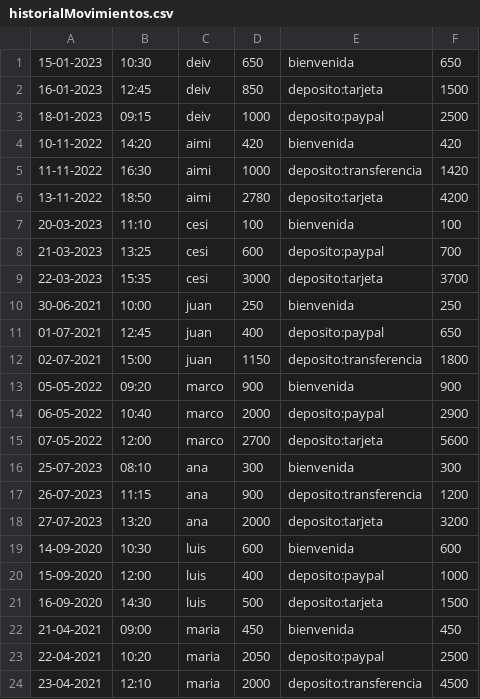
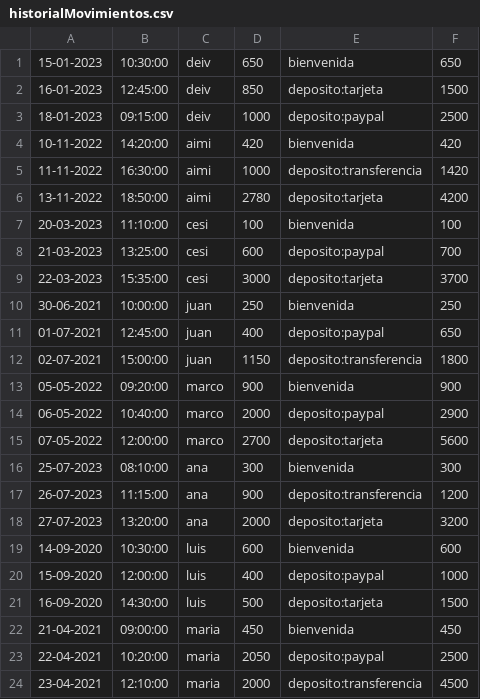
Before and after one commit to aimar-a/ProyectoProg3, a CSV file: resources/csv/historialMovimientos.csv, drawn as a sheet.

Commit message:
tabla historial

```diff
--- a/resources/csv/historialMovimientos.csv
+++ b/resources/csv/historialMovimientos.csv
@@ -1,24 +1,24 @@
-15-01-2023,10:30,deiv,650,bienvenida,650
-16-01-2023,12:45,deiv,850,deposito:tarjeta,1500
-18-01-2023,09:15,deiv,1000,deposito:paypal,2500
-10-11-2022,14:20,aimi,420,bienvenida,420
-11-11-2022,16:30,aimi,1000,deposito:transferencia,1420
-13-11-2022,18:50,aimi,2780,deposito:tarjeta,4200
-20-03-2023,11:10,cesi,100,bienvenida,100
-21-03-2023,13:25,cesi,600,deposito:paypal,700
-22-03-2023,15:35,cesi,3000,deposito:tarjeta,3700
-30-06-2021,10:00,juan,250,bienvenida,250
-01-07-2021,12:45,juan,400,deposito:paypal,650
-02-07-2021,15:00,juan,1150,deposito:transferencia,1800
-05-05-2022,09:20,marco,900,bienvenida,900
-06-05-2022,10:40,marco,2000,deposito:paypal,2900
-07-05-2022,12:00,marco,2700,deposito:tarjeta,5600
-25-07-2023,08:10,ana,300,bienvenida,300
-26-07-2023,11:15,ana,900,deposito:transferencia,1200
-27-07-2023,13:20,ana,2000,deposito:tarjeta,3200
-14-09-2020,10:30,luis,600,bienvenida,600
-15-09-2020,12:00,luis,400,deposito:paypal,1000
-16-09-2020,14:30,luis,500,deposito:tarjeta,1500
-21-04-2021,09:00,maria,450,bienvenida,450
-22-04-2021,10:20,maria,2050,deposito:paypal,2500
-23-04-2021,12:10,maria,2000,deposito:transferencia,4500
+15-01-2023,10:30:00,deiv,650,bienvenida,650
+16-01-2023,12:45:00,deiv,850,deposito:tarjeta,1500
+18-01-2023,09:15:00,deiv,1000,deposito:paypal,2500
+10-11-2022,14:20:00,aimi,420,bienvenida,420
+11-11-2022,16:30:00,aimi,1000,deposito:transferencia,1420
+13-11-2022,18:50:00,aimi,2780,deposito:tarjeta,4200
+20-03-2023,11:10:00,cesi,100,bienvenida,100
+21-03-2023,13:25:00,cesi,600,deposito:paypal,700
+22-03-2023,15:35:00,cesi,3000,deposito:tarjeta,3700
+30-06-2021,10:00:00,juan,250,bienvenida,250
+01-07-2021,12:45:00,juan,400,deposito:paypal,650
+02-07-2021,15:00:00,juan,1150,deposito:transferencia,1800
+05-05-2022,09:20:00,marco,900,bienvenida,900
+06-05-2022,10:40:00,marco,2000,deposito:paypal,2900
+07-05-2022,12:00:00,marco,2700,deposito:tarjeta,5600
+25-07-2023,08:10:00,ana,300,bienvenida,300
+26-07-2023,11:15:00,ana,900,deposito:transferencia,1200
+27-07-2023,13:20:00,ana,2000,deposito:tarjeta,3200
+14-09-2020,10:30:00,luis,600,bienvenida,600
+15-09-2020,12:00:00,luis,400,deposito:paypal,1000
+16-09-2020,14:30:00,luis,500,deposito:tarjeta,1500
+21-04-2021,09:00:00,maria,450,bienvenida,450
+22-04-2021,10:20:00,maria,2050,deposito:paypal,2500
+23-04-2021,12:10:00,maria,2000,deposito:transferencia,4500
```
Also changed, not shown: 14 other files.
